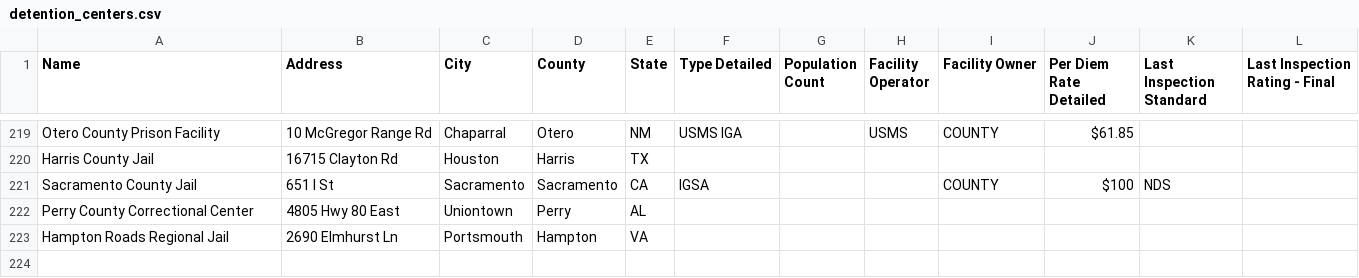
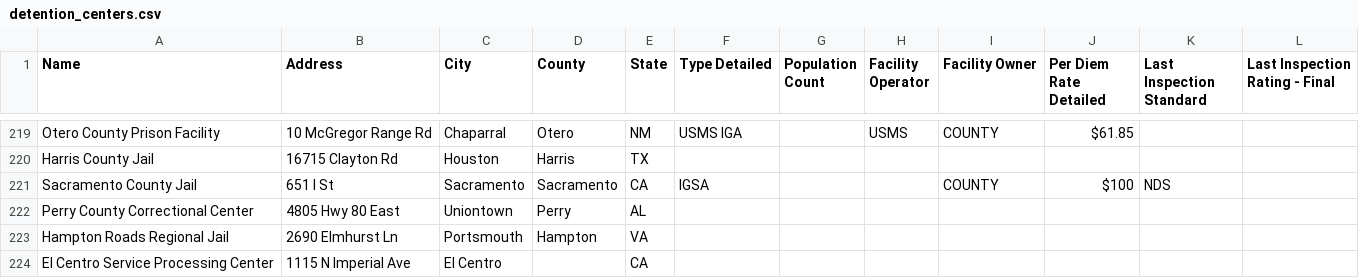
Before and after one commit to mexistentialist/death-by-detention, a CSV file: data/detention_centers.csv, drawn as a sheet; only a part is shown, gaps mark what is left out.

```diff
--- a/data/detention_centers.csv
+++ b/data/detention_centers.csv
@@ -223 +223,2 @@ Perry County Correctional Center,4805 Hwy 80 East,Uniontown,Perry,AL,,,,,,,
 Hampton Roads Regional Jail,2690 Elmhurst Ln,Portsmouth,Hampton ,VA,,,,,,,
+El Centro Service Processing Center,1115 N Imperial Ave,El Centro,,CA,,,,,,,
```
Also changed, not shown: data/data_joined.csv, data/detention_centers_cleaned.csv, 2 other files.
